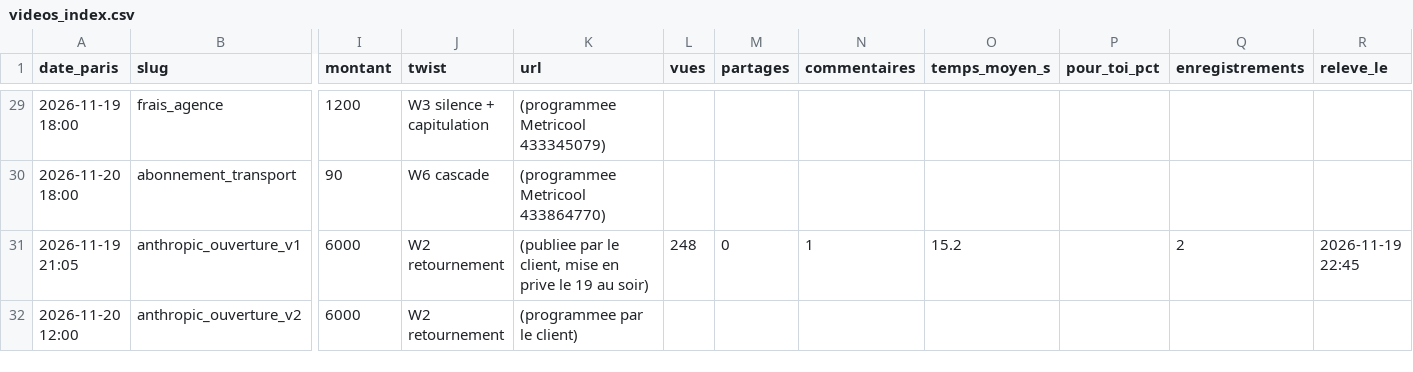
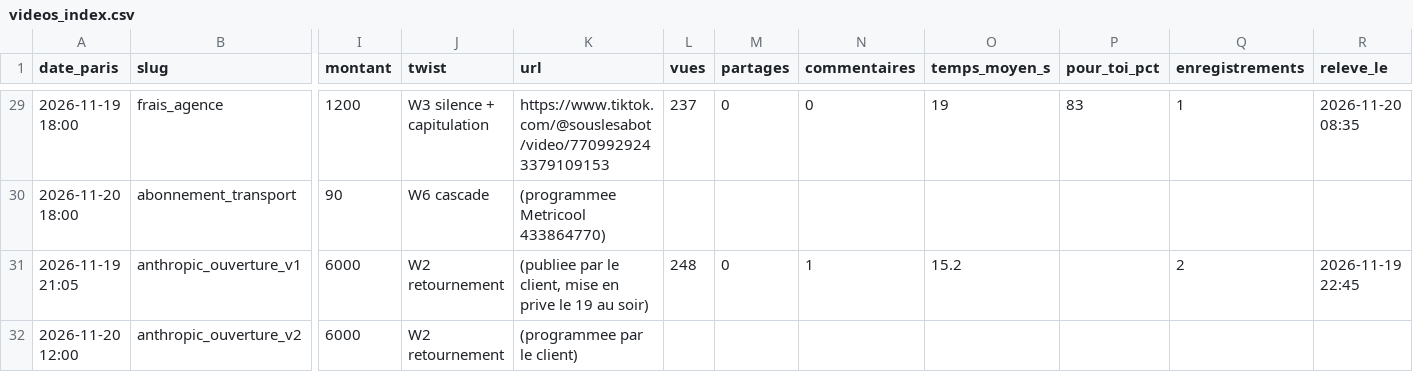
Before and after one commit to ProjetDevAgency/Claude-repo, a CSV file: prompts/videos_index.csv, drawn as a sheet; only a part is shown, gaps mark what is left out; the diff covers the shown part only; the diff names each change by its address in the sheet, - before the commit and + after, or states it on an @@ line.

```diff
--- a/prompts/videos_index.csv
+++ b/prompts/videos_index.csv
-K29 (url): (programmee Metricool 433345079)
+K29 (url): https://www.tiktok.com/@souslesabot/video/7709929243379109153
-L29 (vues): (empty)
+L29 (vues): 237
-M29 (partages): (empty)
+M29 (partages): 0
-N29 (commentaires): (empty)
+N29 (commentaires): 0
-O29 (temps_moyen_s): (empty)
+O29 (temps_moyen_s): 19
-P29 (pour_toi_pct): (empty)
+P29 (pour_toi_pct): 83
-Q29 (enregistrements): (empty)
+Q29 (enregistrements): 1
-R29 (releve_le): (empty)
+R29 (releve_le): 2026-11-20 08:35
```
Also changed, not shown: 39 edited cells elsewhere in this file, 8 other files.
